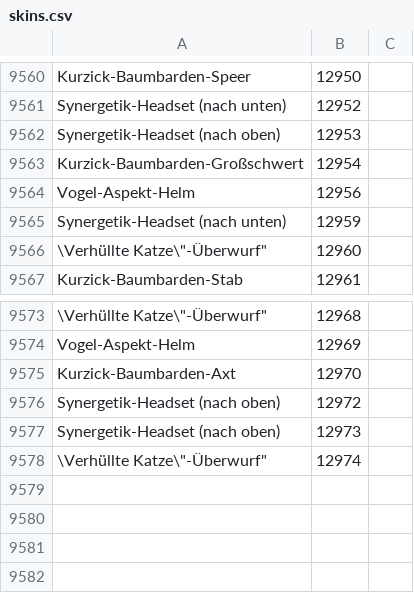
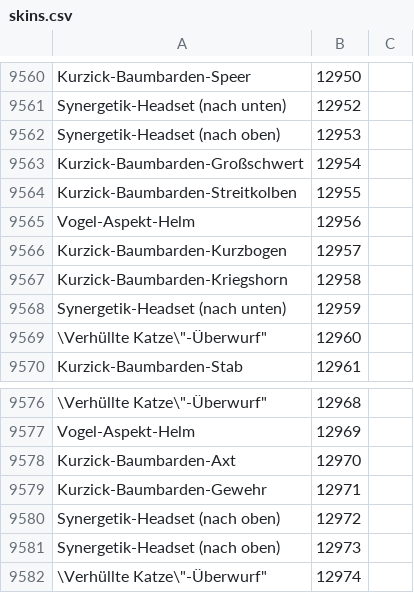
Before and after one commit to Pandraghon/gw2api-namesearch, a CSV file: de/skins.csv, drawn as a sheet; only a part is shown, gaps mark what is left out; the diff names each change by its address in the sheet, - before the commit and + after, or states it on an @@ line.

```diff
--- a/de/skins.csv
+++ b/de/skins.csv
+row 9564: Kurzick-Baumbarden-Streitkolben | 12955
+row 9566: Kurzick-Baumbarden-Kurzbogen | 12957
+row 9567: Kurzick-Baumbarden-Kriegshorn | 12958
+row 9579: Kurzick-Baumbarden-Gewehr | 12971
```
Also changed, not shown: en/skins.csv, fr/skins.csv, 9 other files.
